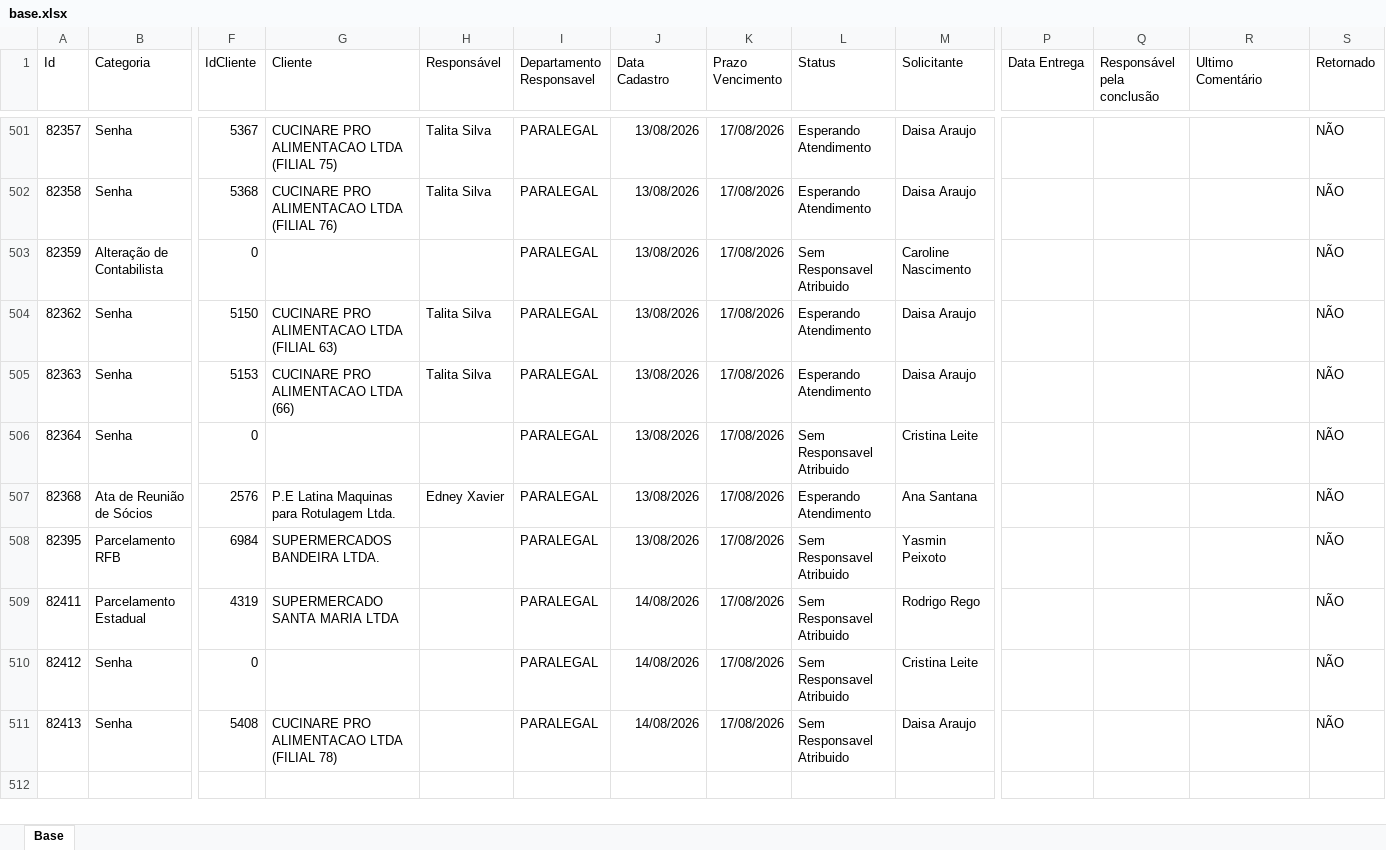
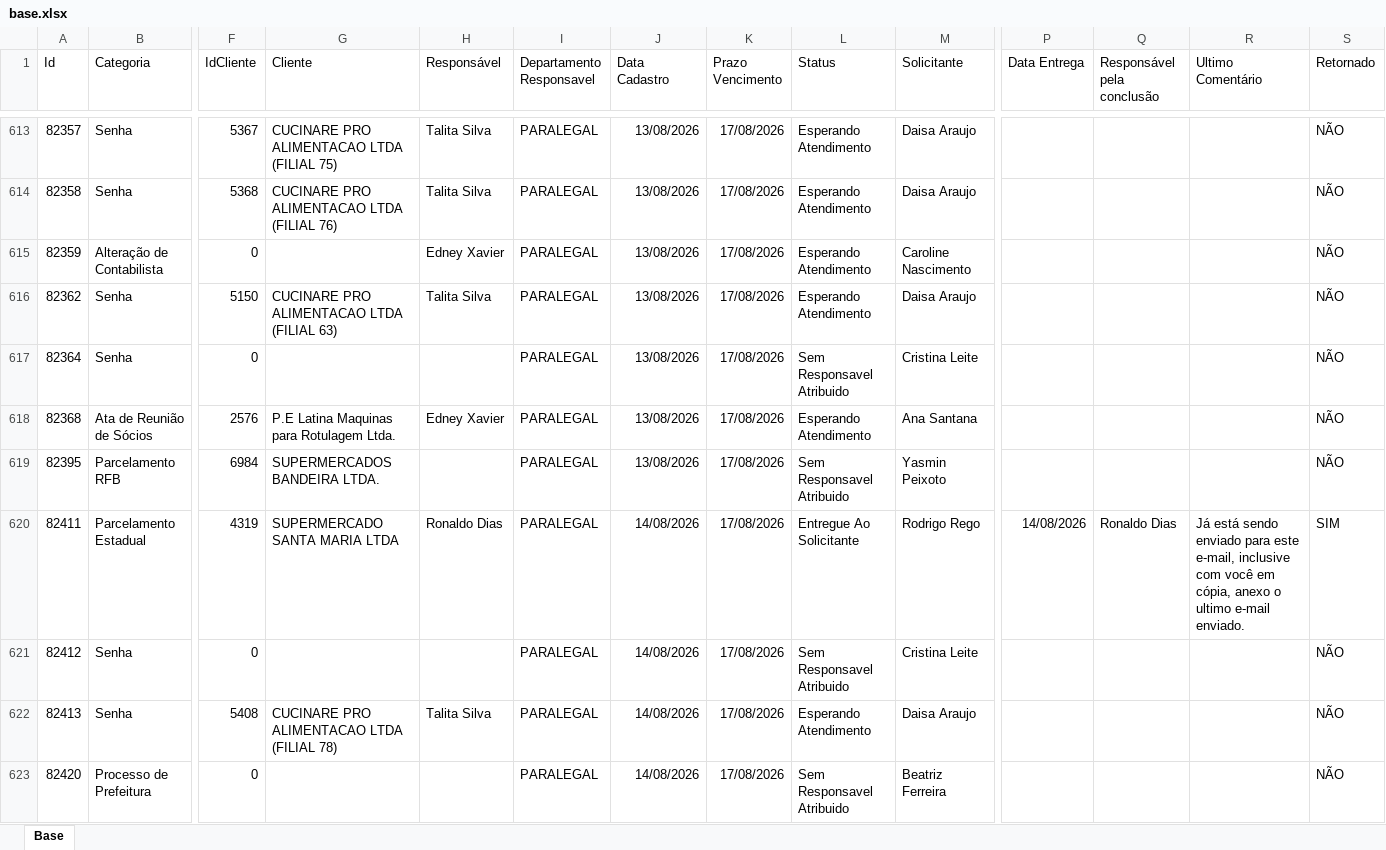
Before and after one commit to Controladoria-MG/Portal-dos-chamados, an Excel workbook: data/base.xlsx, sheet Base, drawn as a sheet; only a part is shown, gaps mark what is left out; values as stored, in another font and other column widths than the file's, no borders; table styles not drawn; removed rows and columns are numbered as before the commit, all else as after; rows hold the shown columns only; the diff covers the shown part only; the diff names each change by its address in the sheet, - before the commit and + after, or states it on an @@ line.

```diff
--- a/data/base.xlsx (sheet Base)
+++ b/data/base.xlsx (sheet Base)
-H615 (Responsável): (empty)
+H615 (Responsável): Edney Xavier
-L615 (Status): Sem Responsavel Atribuido
+L615 (Status): Esperando Atendimento
-row 505: 82363 | Senha | 5153 | CUCINARE PRO ALIMENTACAO LTDA (66) | Talita Silva | PARALEGAL | 13/08/2026 | 17/08/2026 | Esperando Atendimento | Daisa Araujo |  |  |  | NÃO
-H620 (Responsável): (empty)
+H620 (Responsável): Ronaldo Dias
-L620 (Status): Sem Responsavel Atribuido
+L620 (Status): Entregue Ao Solicitante
-P620 (Data Entrega): (empty)
+P620 (Data Entrega): 14/08/2026
-Q620 (Responsável pela conclusão): (empty)
+Q620 (Responsável pela conclusão): Ronaldo Dias
-R620 (Ultimo Comentário): (empty)
+R620 (Ultimo Comentário): Já está sendo enviado para este e-mail, inclusive com você em cópia, anexo o ultimo e-mail enviado.
-S620 (Retornado): NÃO
+S620 (Retornado): SIM
-H622 (Responsável): (empty)
+H622 (Responsável): Talita Silva
-L622 (Status): Sem Responsavel Atribuido
+L622 (Status): Esperando Atendimento
+row 623: 82420 | Processo de Prefeitura | 0 |  |  | PARALEGAL | 14/08/2026 | 17/08/2026 | Sem Responsavel Atribuido | Beatriz Ferreira |  |  |  | NÃO
```
Also changed, not shown: 126 added rows, 5 removed rows and 30 edited cells elsewhere in this sheet, 3 other files.
